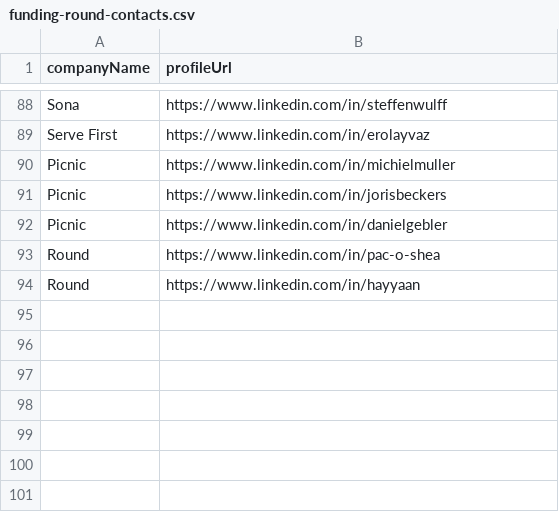
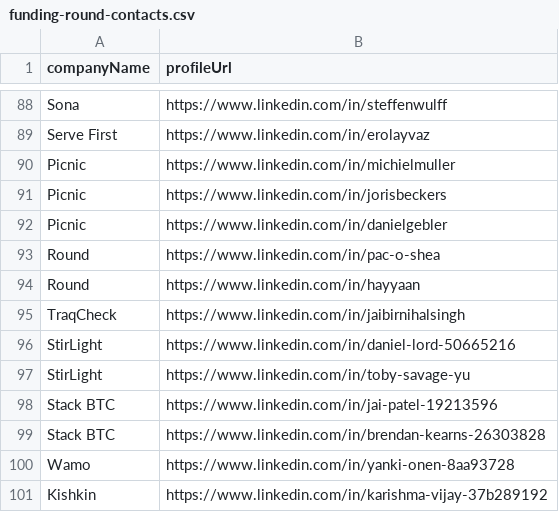
Before and after one commit to imminova/public-access-data, a CSV file: funding-round-contacts.csv, drawn as a sheet; only a part is shown, gaps mark what is left out.

Commit message:
Add 7 funding round contacts: TraqCheck, StirLight, StirLight, Stack BTC, Stack BTC (+2 more)

```diff
--- a/funding-round-contacts.csv
+++ b/funding-round-contacts.csv
@@ -94 +94,8 @@ Round,https://www.linkedin.com/in/pac-o-shea
 Round,https://www.linkedin.com/in/hayyaan
+TraqCheck,https://www.linkedin.com/in/jaibirnihalsingh
+StirLight,https://www.linkedin.com/in/daniel-lord-50665216
+StirLight,https://www.linkedin.com/in/toby-savage-yu
+Stack BTC,https://www.linkedin.com/in/jai-patel-19213596
+Stack BTC,https://www.linkedin.com/in/brendan-kearns-26303828
+Wamo,https://www.linkedin.com/in/yanki-onen-8aa93728
+Kishkin,https://www.linkedin.com/in/karishma-vijay-37b289192
```
